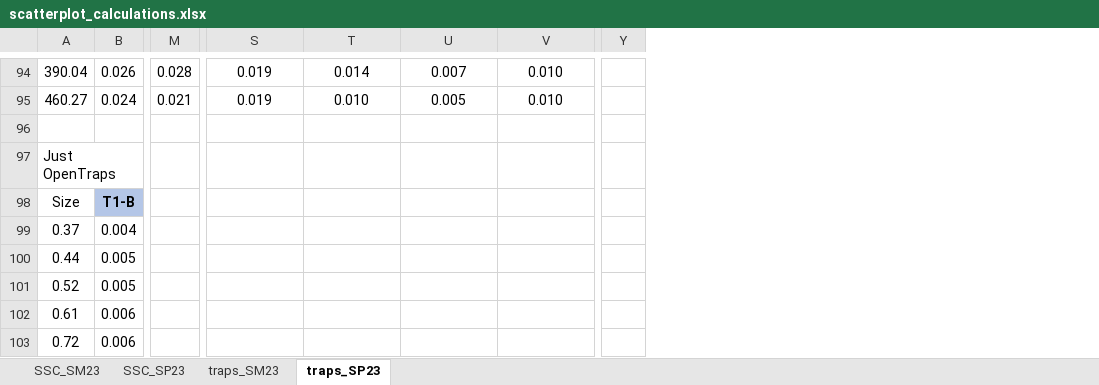
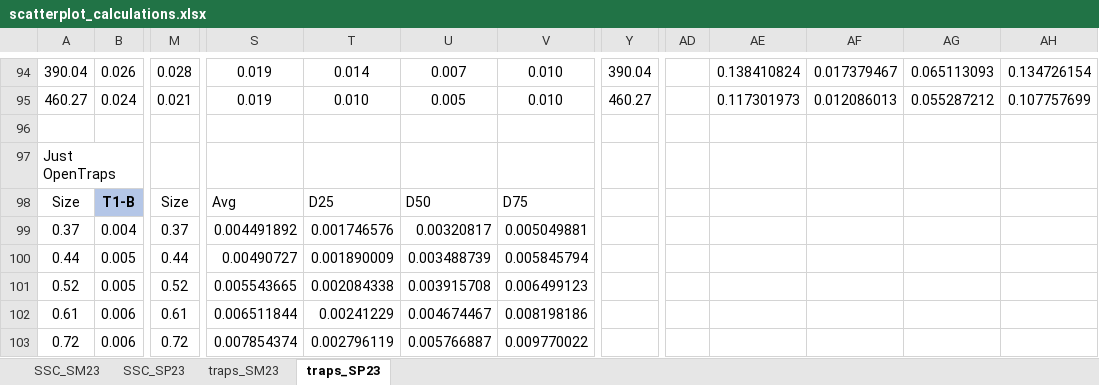
Before and after one commit to nicole-hucke/La_Jara, an Excel workbook: GSD/GSD_box_plots/scatter_plots_SSC_traps/scatterplot_calculations.xlsx, sheet traps_SP23, drawn as a sheet; only a part is shown, gaps mark what is left out; values as stored, in another font and other column widths than the file's, no borders; charts and pictures not drawn; removed rows and columns are numbered as before the commit, all else as after; the diff covers the shown part only; the diff names each change by its address in the sheet, - before the commit and + after, or states it on an @@ line.

Commit message:
SSC-trap regressions

```diff
--- a/GSD/GSD_box_plots/scatter_plots_SSC_traps/scatterplot_calculations.xlsx (sheet traps_SP23)
+++ b/GSD/GSD_box_plots/scatter_plots_SSC_traps/scatterplot_calculations.xlsx (sheet traps_SP23)
-column Y, empty
+column Y, rows 94-95: 390.04 | 460.27
+column AD, empty
+column AE, rows 94-95: 0.138410824 | 0.117301973
+column AF, rows 94-95: 0.017379467 | 0.012086013
+column AG, rows 94-95: 0.065113093 | 0.055287212
+column AH, rows 94-95: 0.134726154 | 0.107757699
-M98: (empty)
+M98: Size
-S98: (empty)
+S98: Avg
-T98: (empty)
+T98: D25
-U98: (empty)
+U98: D50
-V98: (empty)
+V98: D75
-M99: (empty)
+M99: 0.37
-S99: (empty)
+S99: 0.004491892
-T99: (empty)
+T99: 0.001746576
-U99: (empty)
+U99: 0.00320817
-V99: (empty)
+V99: 0.005049881
-M100: (empty)
+M100: 0.44
-S100: (empty)
+S100: 0.00490727
-T100: (empty)
+T100: 0.001890009
-U100: (empty)
+U100: 0.003488739
-V100: (empty)
+V100: 0.005845794
-M101: (empty)
+M101: 0.52
-S101: (empty)
+S101: 0.005543665
-T101: (empty)
+T101: 0.002084338
-U101: (empty)
+U101: 0.003915708
-V101: (empty)
+V101: 0.006499123
-M102: (empty)
+M102: 0.61
-S102: (empty)
+S102: 0.006511844
-T102: (empty)
+T102: 0.00241229
-U102: (empty)
+U102: 0.004674467
-V102: (empty)
+V102: 0.008198186
-M103: (empty)
+M103: 0.72
-S103: (empty)
+S103: 0.007854374
-T103: (empty)
+T103: 0.002796119
-U103: (empty)
+U103: 0.005766887
-V103: (empty)
+V103: 0.009770022
```
Also changed, not shown: 420 edited cells elsewhere in this sheet, sheet traps_SM23, charts or pictures, 1 other file.
